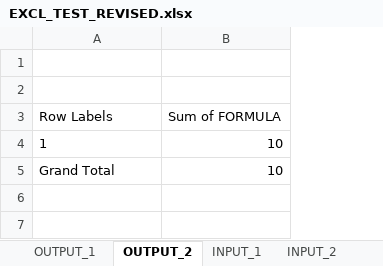
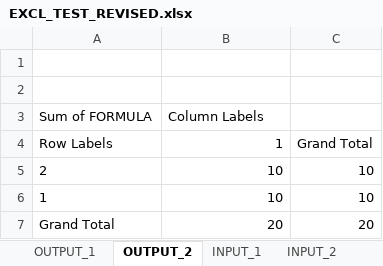
Before and after one commit to Wes-Thomas-1995/ALFRED-AI, an Excel workbook: 1__REPORT_AUTOMATION/REFERENCE_FILES/EXCL_TEST_REVISED.xlsx, sheet OUTPUT_2, drawn as a sheet; values as stored, in another font and other column widths than the file's, no borders; addresses are those after the commit; the diff names each change by its address in the sheet, - before the commit and + after, or states it on an @@ line.

```diff
--- a/1__REPORT_AUTOMATION/REFERENCE_FILES/EXCL_TEST_REVISED.xlsx (sheet OUTPUT_2)
+++ b/1__REPORT_AUTOMATION/REFERENCE_FILES/EXCL_TEST_REVISED.xlsx (sheet OUTPUT_2)
+column C, row 4: Grand Total; rows 6-7: 10 | 20
+row 3: Sum of FORMULA | Column Labels
-B4: Sum of FORMULA
+B4: 1
+row 5: 2 | 10 | 10
-B7: 10
+B7: 20
```
Also changed, not shown: sheet INPUT_1, 7 other files.
